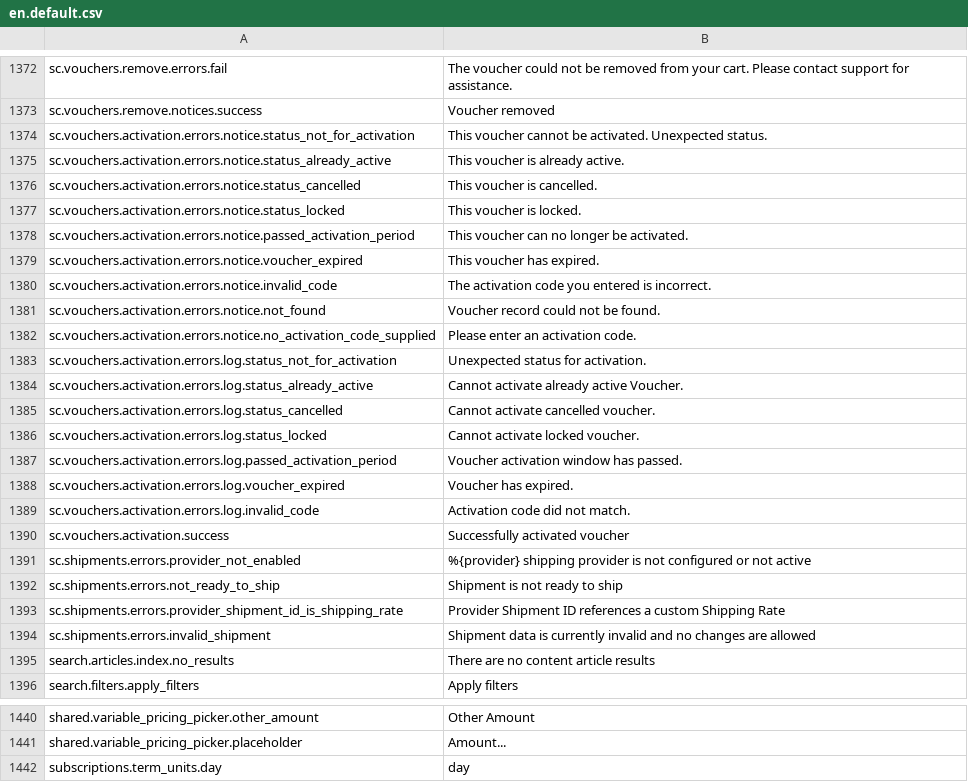
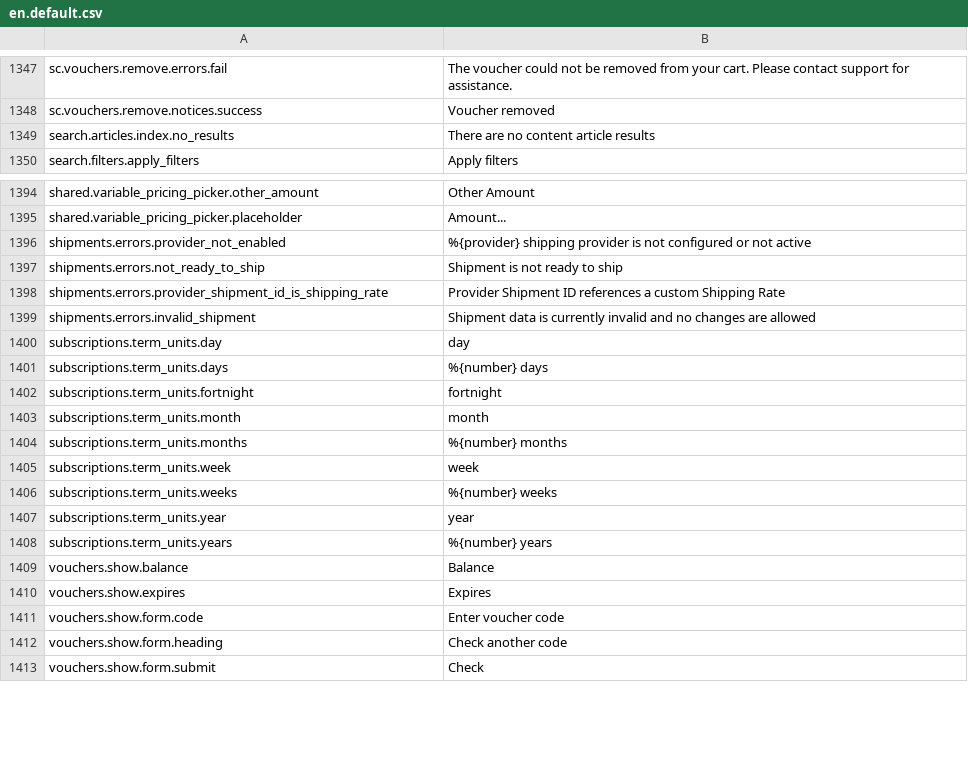
Before and after one commit to GetStoreConnect/base-theme, a CSV file: translations/en.default.csv, drawn as a sheet; only a part is shown, gaps mark what is left out; the shorter side is filled out with more unchanged rows; removed rows and columns are numbered as before the commit, all else as after; the diff covers the shown part only; the diff names each change by its address in the sheet, - before the commit and + after, or states it on an @@ line.

Commit message:
v20.0.38 translations

```diff
--- a/translations/en.default.csv
+++ b/translations/en.default.csv
-row 1374: sc.vouchers.activation.errors.notice.status_not_for_activation | This voucher cannot be activated. Unexpected status.
-row 1375: sc.vouchers.activation.errors.notice.status_already_active | This voucher is already active.
-row 1376: sc.vouchers.activation.errors.notice.status_cancelled | This voucher is cancelled.
-row 1377: sc.vouchers.activation.errors.notice.status_locked | This voucher is locked.
-row 1378: sc.vouchers.activation.errors.notice.passed_activation_period | This voucher can no longer be activated.
-row 1379: sc.vouchers.activation.errors.notice.voucher_expired | This voucher has expired.
-row 1380: sc.vouchers.activation.errors.notice.invalid_code | The activation code you entered is incorrect.
-row 1381: sc.vouchers.activation.errors.notice.not_found | Voucher record could not be found.
-row 1382: sc.vouchers.activation.errors.notice.no_activation_code_supplied | Please enter an activation code.
-row 1383: sc.vouchers.activation.errors.log.status_not_for_activation | Unexpected status for activation.
-row 1384: sc.vouchers.activation.errors.log.status_already_active | Cannot activate already active Voucher.
-row 1385: sc.vouchers.activation.errors.log.status_cancelled | Cannot activate cancelled voucher.
-row 1386: sc.vouchers.activation.errors.log.status_locked | Cannot activate locked voucher.
-row 1387: sc.vouchers.activation.errors.log.passed_activation_period | Voucher activation window has passed.
-row 1388: sc.vouchers.activation.errors.log.voucher_expired | Voucher has expired.
-row 1389: sc.vouchers.activation.errors.log.invalid_code | Activation code did not match.
-row 1390: sc.vouchers.activation.success | Successfully activated voucher
-row 1391: sc.shipments.errors.provider_not_enabled | %{provider} shipping provider is not configured or not active
-row 1392: sc.shipments.errors.not_ready_to_ship | Shipment is not ready to ship
-row 1393: sc.shipments.errors.provider_shipment_id_is_shipping_rate | Provider Shipment ID references a custom Shipping Rate
-row 1394: sc.shipments.errors.invalid_shipment | Shipment data is currently invalid and no changes are allowed
+row 1396: shipments.errors.provider_not_enabled | %{provider} shipping provider is not configured or not active
+row 1397: shipments.errors.not_ready_to_ship | Shipment is not ready to ship
+row 1398: shipments.errors.provider_shipment_id_is_shipping_rate | Provider Shipment ID references a custom Shipping Rate
+row 1399: shipments.errors.invalid_shipment | Shipment data is currently invalid and no changes are allowed
```
Also changed, not shown: 2 added rows, 31 removed rows and 2 edited cells elsewhere in this file.
